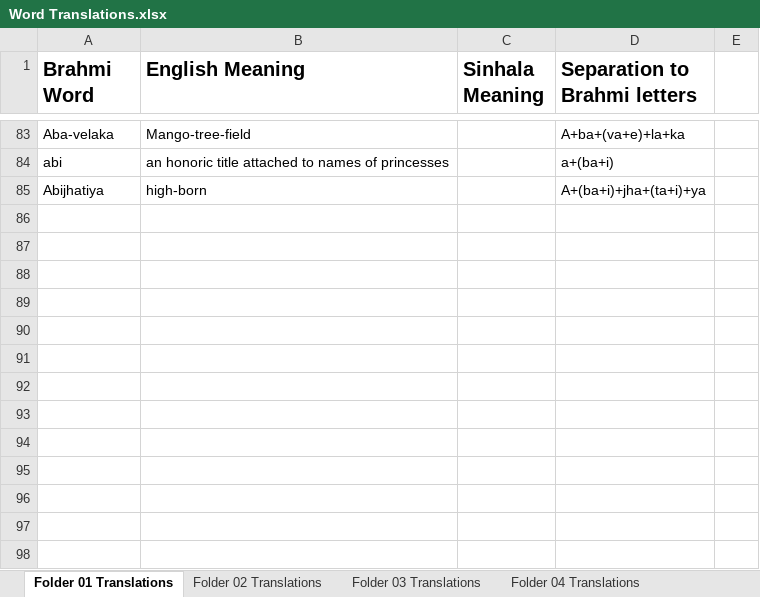
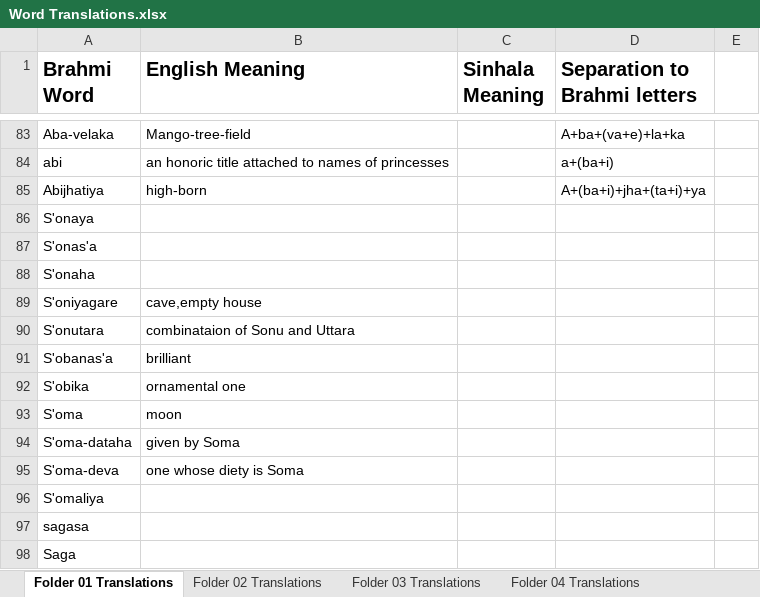
Before and after one commit to ManojLL/Brahmilator, an Excel workbook: Database/Word Translations.xlsx, sheet Folder 01 Translations, drawn as a sheet; only a part is shown, gaps mark what is left out; values as stored, in another font and other column widths than the file's, no borders; the diff names each change by its address in the sheet, - before the commit and + after, or states it on an @@ line.

Commit message:
Folder 01 - Page 03 Updated

```diff
--- a/Database/Word Translations.xlsx (sheet Folder 01 Translations)
+++ b/Database/Word Translations.xlsx (sheet Folder 01 Translations)
+row 86: S'onaya
+row 87: S'onas'a
+row 88: S'onaha
+row 89: S'oniyagare | cave,empty house
+row 90: S'onutara | combinataion of Sonu and Uttara
+row 91: S'obanas'a | brilliant
+row 92: S'obika | ornamental one
+row 93: S'oma | moon
+row 94: S'oma-dataha | given by Soma
+row 95: S'oma-deva | one whose diety is Soma
+row 96: S'omaliya
+row 97: sagasa
+row 98: Saga
```
